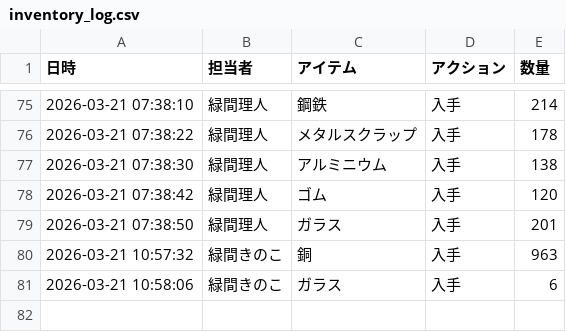
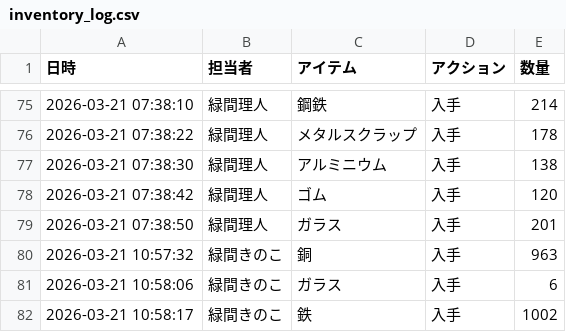
Before and after one commit to Lichtmido/midorima_material_inventory_management, a CSV file: inventory_log.csv, drawn as a sheet; only a part is shown, gaps mark what is left out.

Commit message:
Inventory Update: 2026-03-21 10:58:17

```diff
--- a/inventory_log.csv
+++ b/inventory_log.csv
@@ -81 +81,2 @@
 2026-03-21 10:58:06,緑間きのこ,ガラス,入手,6
+2026-03-21 10:58:17,緑間きのこ,鉄,入手,1002
```
